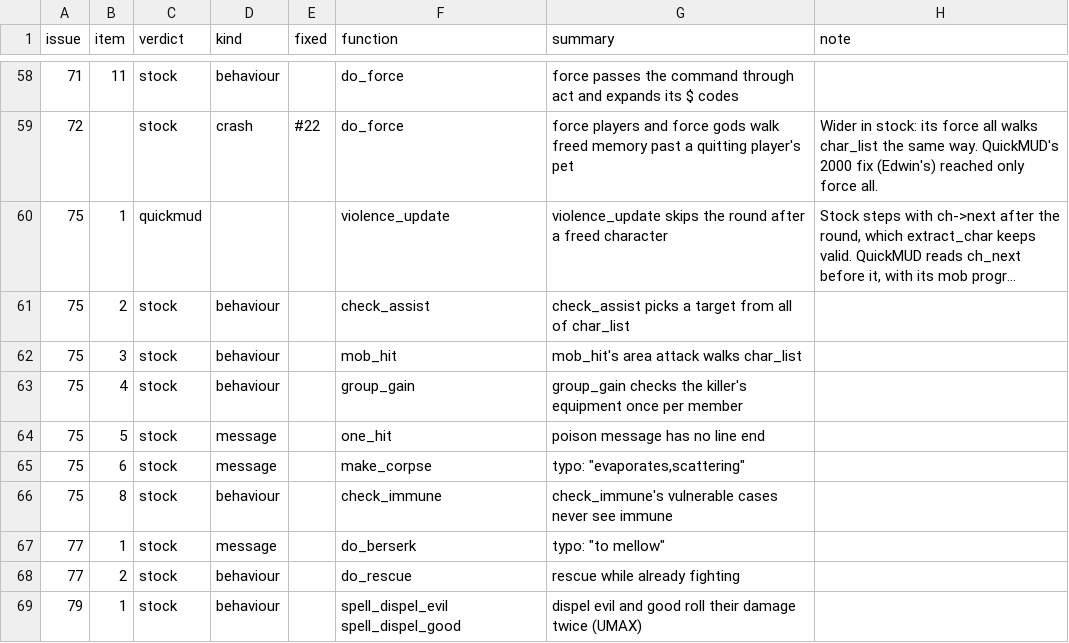
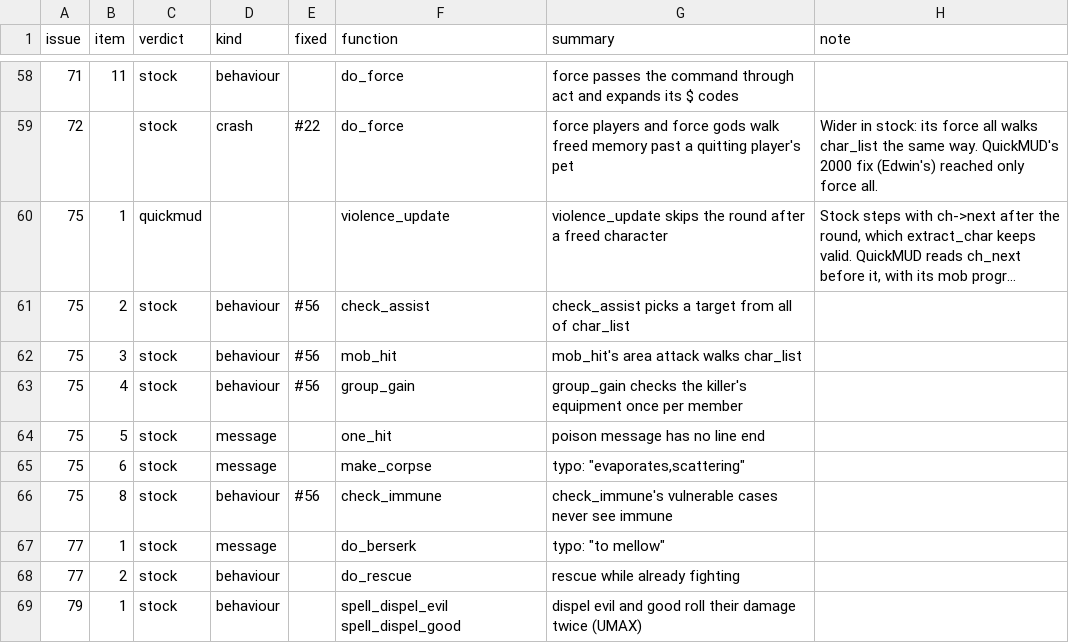
Before and after one commit to abraidotti/2.4b6-fixed, a CSV file: triage/bugs.csv, drawn as a sheet; only a part is shown, gaps mark what is left out; long unchanged cells end in …; the diff names each change by its address in the sheet, - before the commit and + after, or states it on an @@ line.

```diff
--- a/triage/bugs.csv
+++ b/triage/bugs.csv
-E61:E63 (fixed): (empty)
+E61:E63 (fixed): #56
-E66 (fixed): (empty)
+E66 (fixed): #56
```
Also changed, not shown: 2 other files.
